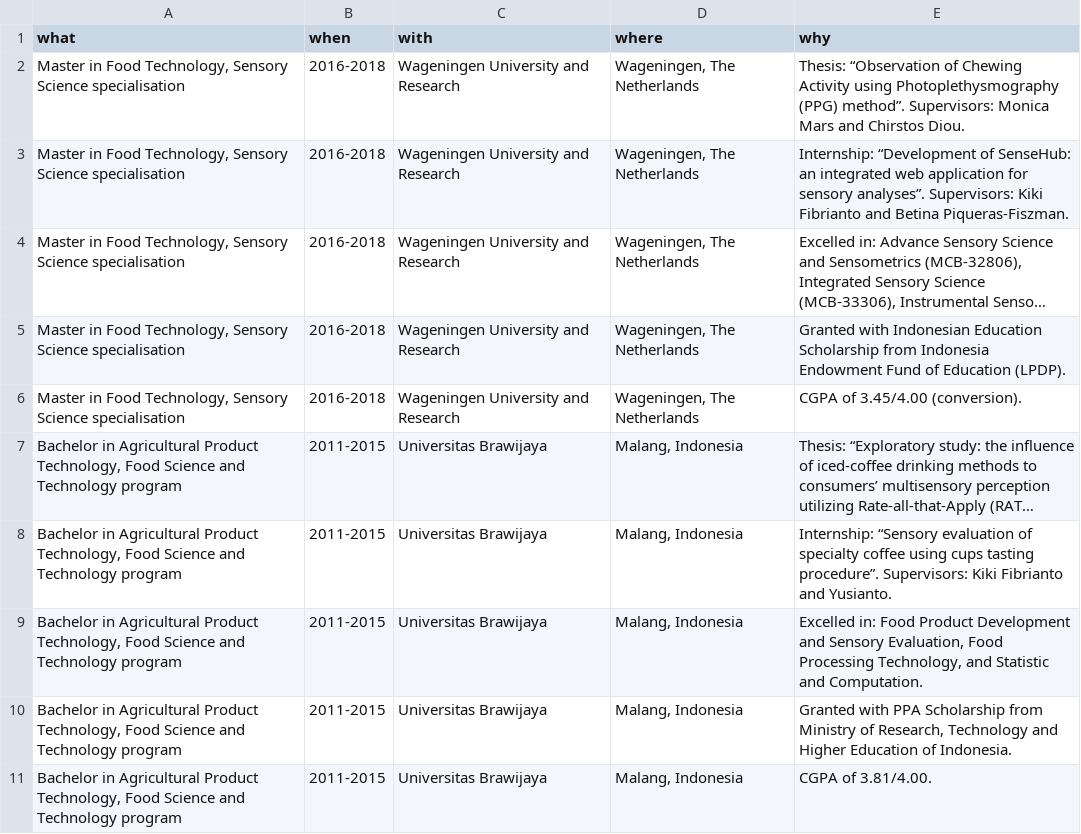
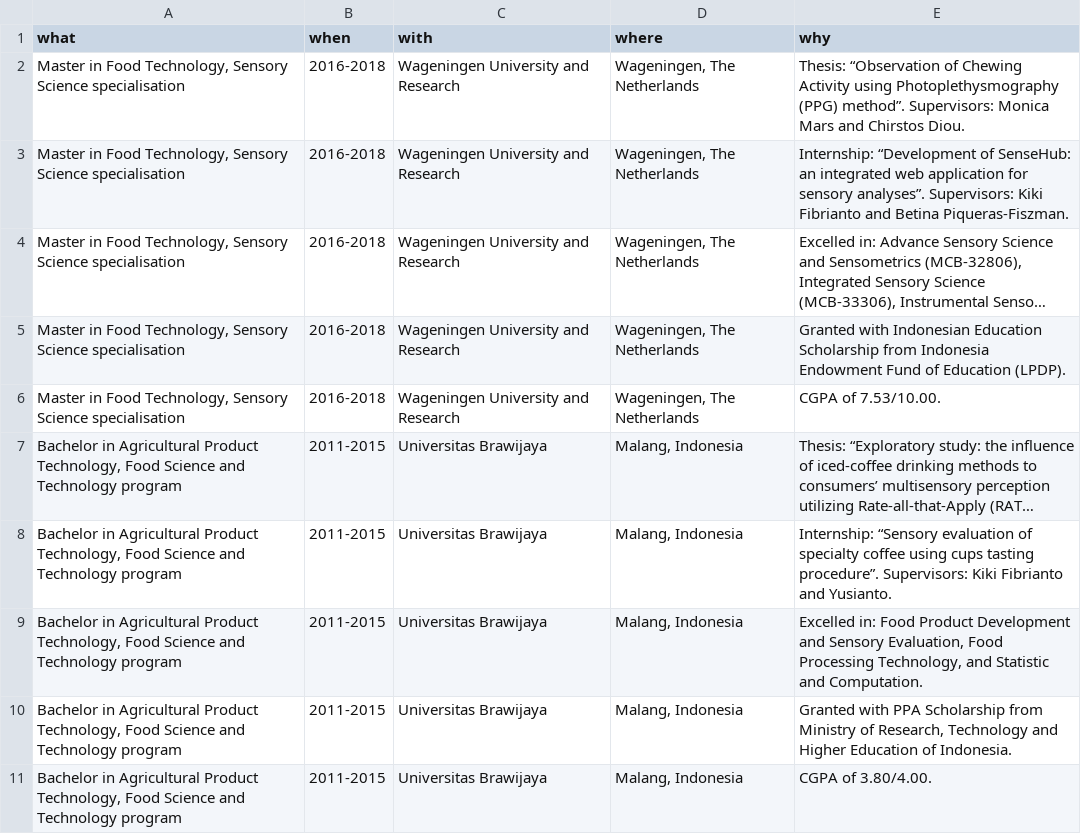
Before and after one commit to aswansyahputra/cv, a CSV file: data/education.csv, drawn as a sheet; long unchanged cells end in …; the diff names each change by its address in the sheet, - before the commit and + after, or states it on an @@ line.

```diff
--- a/data/education.csv
+++ b/data/education.csv
-E6 (why): CGPA of 3.45/4.00 (conversion).
+E6 (why): CGPA of 7.53/10.00.
-E11 (why): CGPA of 3.81/4.00.
+E11 (why): CGPA of 3.80/4.00.
```
Also changed, not shown: data/presentation.csv, data/project.csv, 5 other files.
